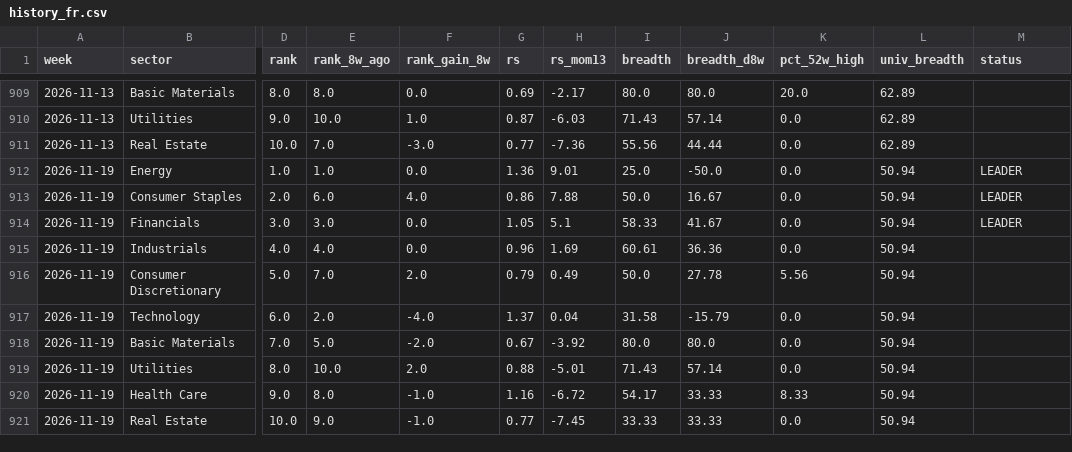
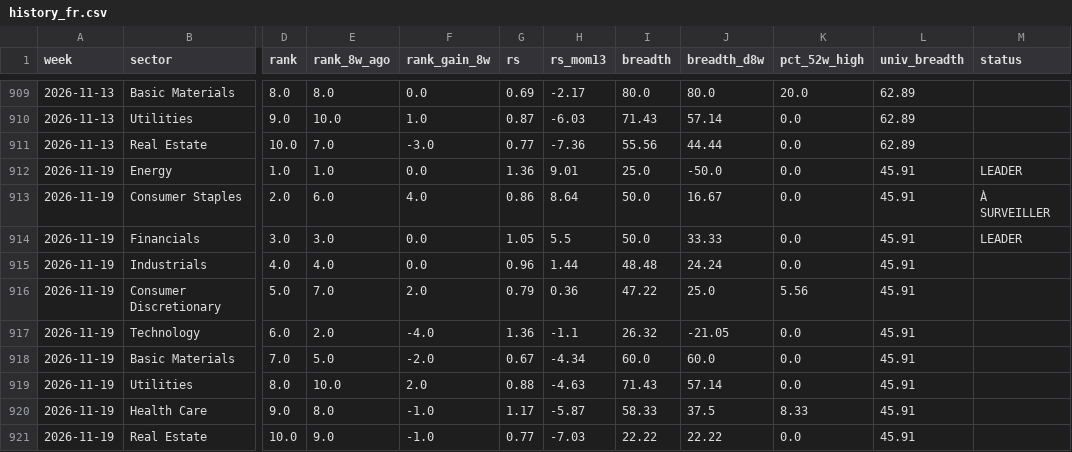
Before and after one commit to BackupBackupFede/ROTATION, a CSV file: history_fr.csv, drawn as a sheet; only a part is shown, gaps mark what is left out; the diff names each change by its address in the sheet, - before the commit and + after, or states it on an @@ line.

```diff
--- a/history_fr.csv
+++ b/history_fr.csv
-L912:L921 (univ_breadth): 50.94
+L912:L921 (univ_breadth): 45.91
-H913 (rs_mom13): 7.88
+H913 (rs_mom13): 8.64
-M913 (status): LEADER
+M913 (status): À SURVEILLER
-H914 (rs_mom13): 5.1
+H914 (rs_mom13): 5.5
-I914 (breadth): 58.33
+I914 (breadth): 50.0
-J914 (breadth_d8w): 41.67
+J914 (breadth_d8w): 33.33
-H915 (rs_mom13): 1.69
+H915 (rs_mom13): 1.44
-I915 (breadth): 60.61
+I915 (breadth): 48.48
-J915 (breadth_d8w): 36.36
+J915 (breadth_d8w): 24.24
-H916 (rs_mom13): 0.49
+H916 (rs_mom13): 0.36
-I916 (breadth): 50.0
+I916 (breadth): 47.22
-J916 (breadth_d8w): 27.78
+J916 (breadth_d8w): 25.0
-G917 (rs): 1.37
+G917 (rs): 1.36
-H917 (rs_mom13): 0.04
+H917 (rs_mom13): -1.1
-I917 (breadth): 31.58
+I917 (breadth): 26.32
-J917 (breadth_d8w): -15.79
+J917 (breadth_d8w): -21.05
-H918 (rs_mom13): -3.92
+H918 (rs_mom13): -4.34
-I918 (breadth): 80.0
+I918 (breadth): 60.0
-J918 (breadth_d8w): 80.0
+J918 (breadth_d8w): 60.0
-H919 (rs_mom13): -5.01
+H919 (rs_mom13): -4.63
-G920 (rs): 1.16
+G920 (rs): 1.17
-H920 (rs_mom13): -6.72
+H920 (rs_mom13): -5.87
-I920 (breadth): 54.17
+I920 (breadth): 58.33
-J920 (breadth_d8w): 33.33
+J920 (breadth_d8w): 37.5
-H921 (rs_mom13): -7.45
+H921 (rs_mom13): -7.03
-I921 (breadth): 33.33
+I921 (breadth): 22.22
-J921 (breadth_d8w): 33.33
+J921 (breadth_d8w): 22.22
```
Also changed, not shown: history_us.csv, 2 other files.
